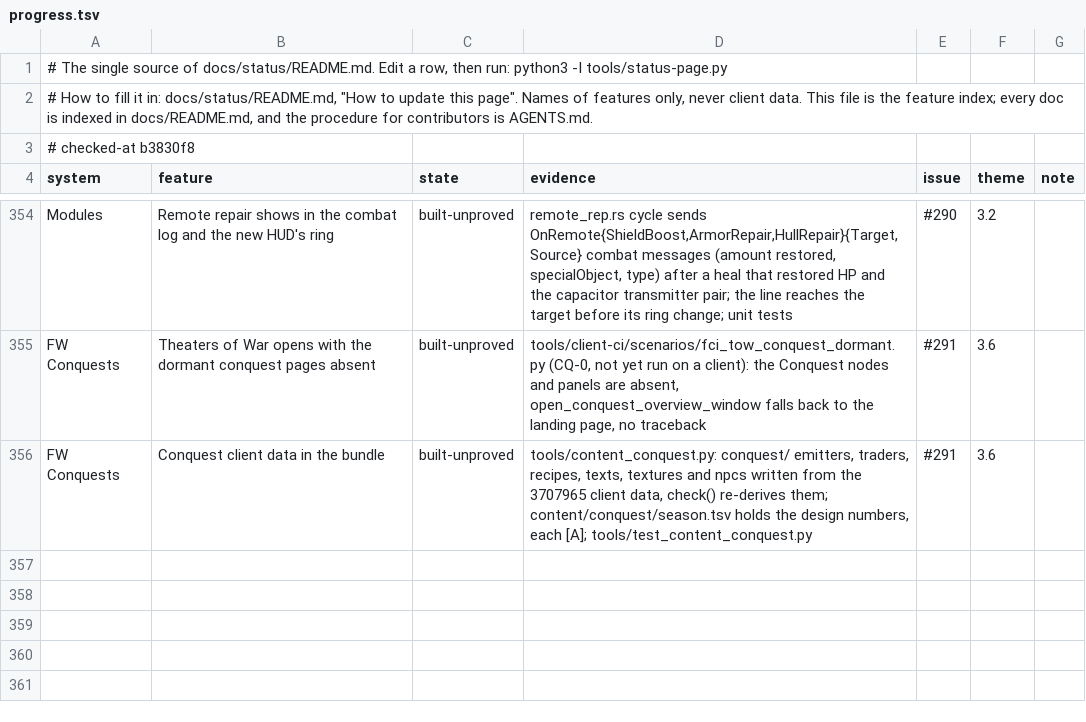
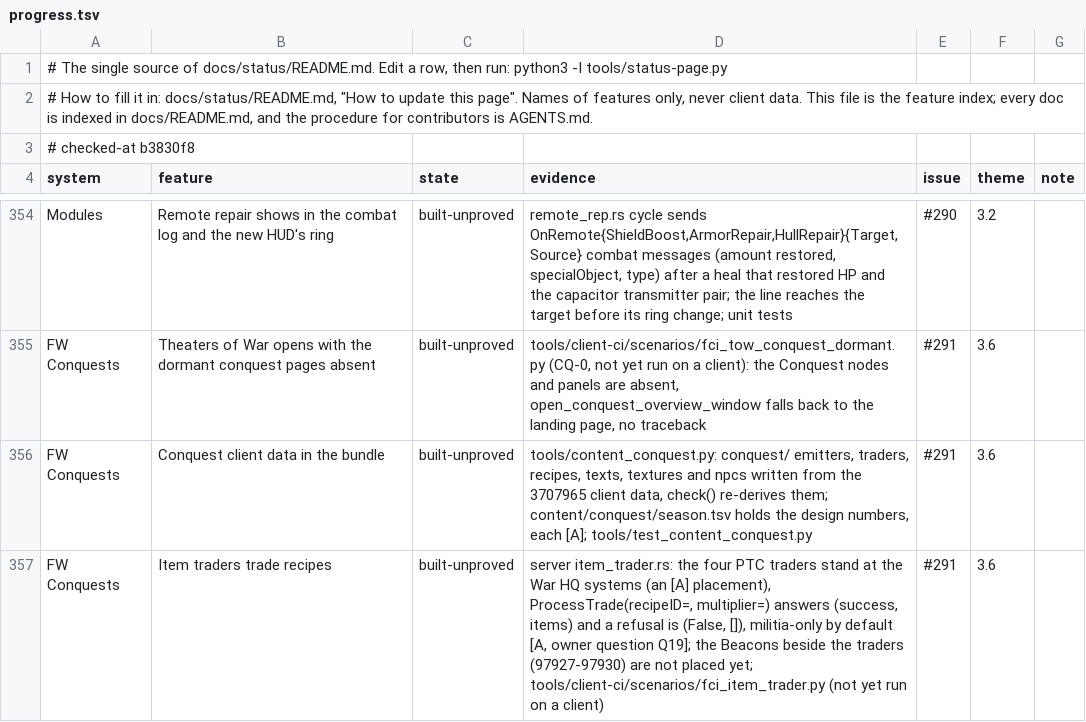
Before and after one commit to hotshotjosh/space-offline, a TSV file: docs/status/progress.tsv, drawn as a sheet; only a part is shown, gaps mark what is left out.

Commit message:
A client scenario trades a Path to Conquest recipe at the War HQ trader (#291)
- A client scenario trades a Path to Conquest recipe at the War HQ trader (#291)

Files (7):
  M docs/status/README.md
  M docs/status/left.svg
  M docs/status/overall.svg
  M docs/status/progress.tsv
  M docs/status/systems.svg
  M tools/client-ci/regress.list
  A tools/client-ci/scenarios/fci_item_trader.py

```diff
--- a/docs/status/progress.tsv
+++ b/docs/status/progress.tsv
@@ -356 +356,2 @@ FW Conquests	Theaters of War opens with the dormant conquest pages absent	built-
 FW Conquests	Conquest client data in the bundle	built-unproved	tools/content_conquest.py: conquest/ emitters, traders, recipes, texts, textures and npcs written from the 3707965 client data, check() re-derives them; content/conquest/season.tsv holds the design numbers, each [A]; tools/test_content_conquest.py	#291	3.6	
+FW Conquests	Item traders trade recipes	built-unproved	server item_trader.rs: the four PTC traders stand at the War HQ systems (an [A] placement), ProcessTrade(recipeID=, multiplier=) answers (success, items) and a refusal is (False, []), militia-only by default [A, owner question Q19]; the Beacons beside the traders (97927-97930) are not placed yet; tools/client-ci/scenarios/fci_item_trader.py (not yet run on a client)	#291	3.6	
```
Also changed, not shown: 6 other files.
